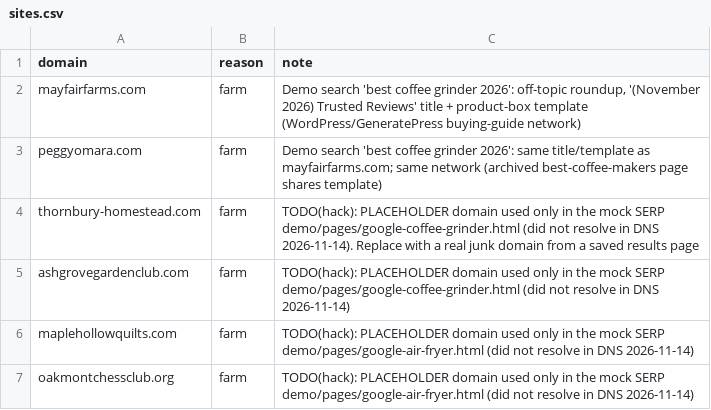
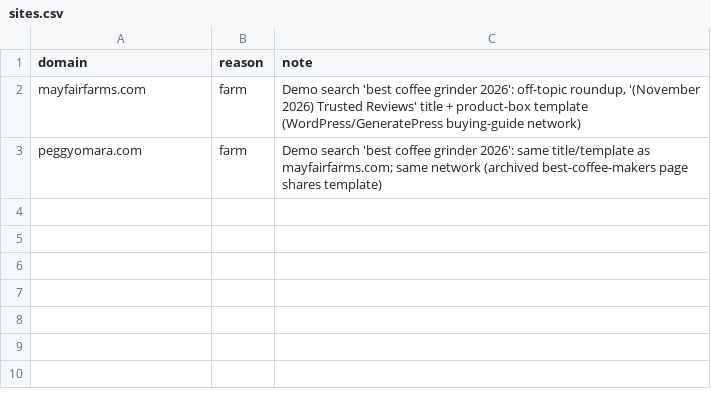
Before and after one commit to tkahn1/delve--tective, a CSV file: pipeline/data/sites.csv, drawn as a sheet; the diff names each change by its address in the sheet, - before the commit and + after, or states it on an @@ line.

Commit message:
Make Unslop work on real pages: live Google /goto links, real demo pages, outline gating, text-check tuning
- Google adapter reads the site from <cite> when links are /goto?url=<token> (live Google, 2026-11)
- Outlines and text reasons only at page level Medium/High (plain Wikipedia text was outlined)
- Text check: layer A ranks only, top 12 chunks to the model (old filter passed ~8% of real chunks)
- Replace hand-built mayfairfarms/peggyomara demo pages with real saved copies; drop forced copy cluster
- Remove four invented placeholder domains from the site list
- Badge counts outlined paragraphs; reason pluralisation; stricter cite parsing
- Ship only the asyncify onnxruntime variant (dist 244 MB -> 187 MB)
- AGENTS.md: model quantize step, reload-after-build, Google /goto, other gotchas

```diff
--- a/pipeline/data/sites.csv
+++ b/pipeline/data/sites.csv
-row 4: thornbury-homestead.com | farm | TODO(hack): PLACEHOLDER domain used only in the mock SERP demo/pages/google-coffee-grinder.html (did not resolve in DNS 2026-11-14). Replace with a real junk domain from a saved results page
-row 5: ashgrovegardenclub.com | farm | TODO(hack): PLACEHOLDER domain used only in the mock SERP demo/pages/google-coffee-grinder.html (did not resolve in DNS 2026-11-14)
-row 6: maplehollowquilts.com | farm | TODO(hack): PLACEHOLDER domain used only in the mock SERP demo/pages/google-air-fryer.html (did not resolve in DNS 2026-11-14)
-row 7: oakmontchessclub.org | farm | TODO(hack): PLACEHOLDER domain used only in the mock SERP demo/pages/google-air-fryer.html (did not resolve in DNS 2026-11-14)
```
Also changed, not shown: demo/pages/index.csv, 14 other files.
